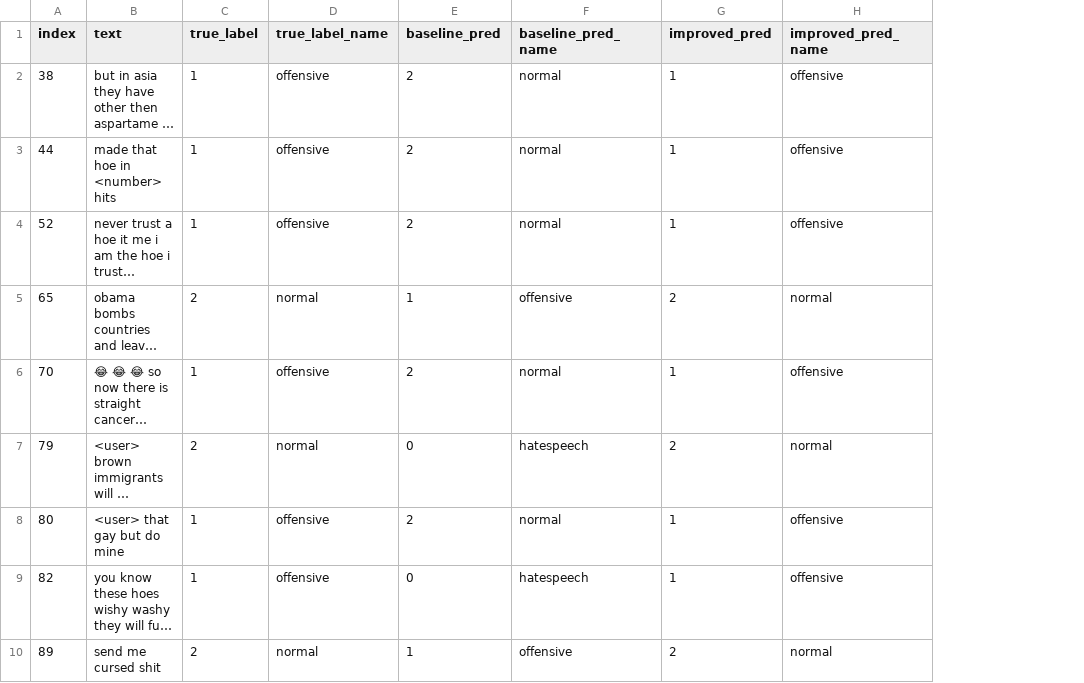
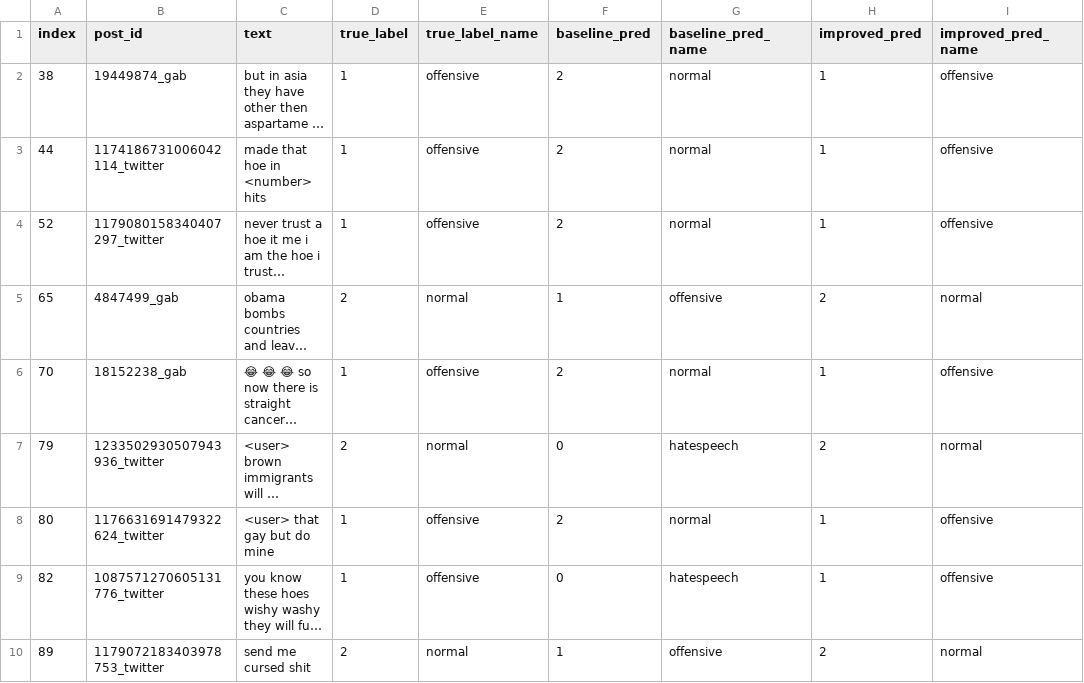
Before and after one commit to WinterFlw/Big_data_Programming, a CSV file: outputs/xai/analysis_samples.csv, drawn as a sheet; only a part is shown; long unchanged cells end in …; the diff names each change by its address in the sheet, - before the commit and + after, or states it on an @@ line.

```diff
--- a/outputs/xai/analysis_samples.csv
+++ b/outputs/xai/analysis_samples.csv
+column B (post_id), rows 2-10: 19449874_gab | 1174186731006042114_twitter | 1179080158340407297_twitter | 4847499_gab | 18152238_gab | 1233502930507943936_twitter | 1176631691479322624_twitter | 1087571270605131776_twitter | 1179072183403978753_twitter
```
Also changed, not shown: 8 other files.
